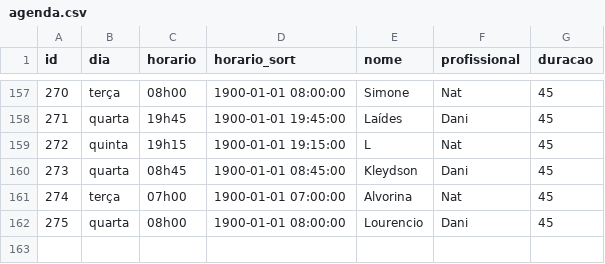
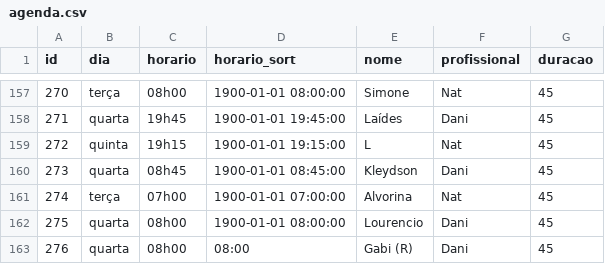
Before and after one commit to henriquepeixotodemorais-debug/estudio.fernanda.peixoto, a CSV file: data/agenda.csv, drawn as a sheet; only a part is shown, gaps mark what is left out; the diff names each change by its address in the sheet, - before the commit and + after, or states it on an @@ line.

Commit message:
Atualiza agenda.csv via Streamlit

```diff
--- a/data/agenda.csv
+++ b/data/agenda.csv
+row 163: 276 | quarta | 08h00 | 08:00 | Gabi (R) | Dani | 45
```
